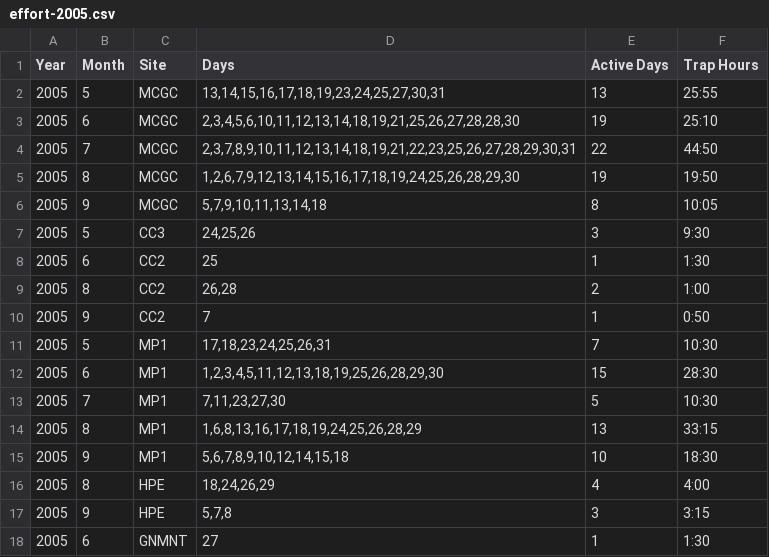
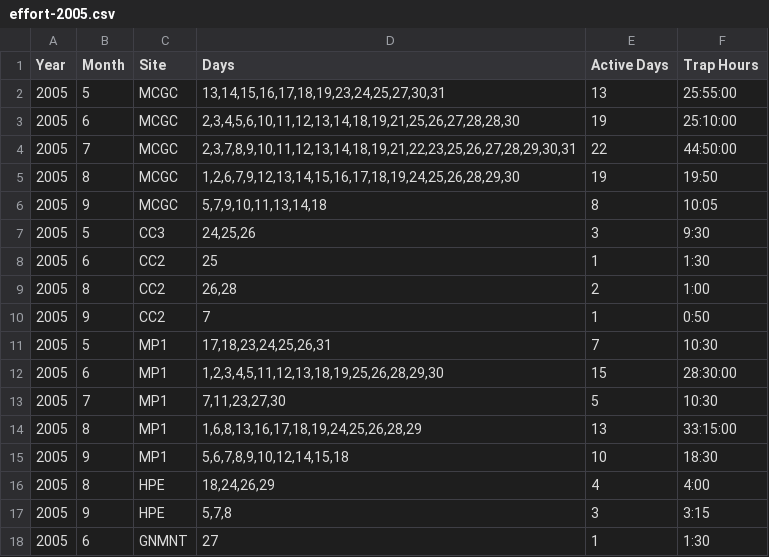
Before and after one commit to ezylstra/Mark-RecaptureModels, a CSV file: data/RMNP-trap-effort/effort-2005.csv, drawn as a sheet; only a part is shown.

```diff
--- a/data/RMNP-trap-effort/effort-2005.csv
+++ b/data/RMNP-trap-effort/effort-2005.csv
@@ -1,5 +1,5 @@
 Year,Month,Site,Days,Active Days,Trap Hours
-2005,5,MCGC,"13,14,15,16,17,18,19,23,24,25,27,30,31",13,25:55
-2005,6,MCGC,"2,3,4,5,6,10,11,12,13,14,18,19,21,25,26,27,28,28,30",19,25:10
-2005,7,MCGC,"2,3,7,8,9,10,11,12,13,14,18,19,21,22,23,25,26,27,28,29,30,31",22,44:50
+2005,5,MCGC,"13,14,15,16,17,18,19,23,24,25,27,30,31",13,25:55:00
+2005,6,MCGC,"2,3,4,5,6,10,11,12,13,14,18,19,21,25,26,27,28,28,30",19,25:10:00
+2005,7,MCGC,"2,3,7,8,9,10,11,12,13,14,18,19,21,22,23,25,26,27,28,29,30,31",22,44:50:00
 2005,8,MCGC,"1,2,6,7,9,12,13,14,15,16,17,18,19,24,25,26,28,29,30",19,19:50
@@ -11,5 +11,5 @@ Year,Month,Site,Days,Active Days,Trap Hours
 2005,5,MP1,"17,18,23,24,25,26,31",7,10:30
-2005,6,MP1,"1,2,3,4,5,11,12,13,18,19,25,26,28,29,30",15,28:30
+2005,6,MP1,"1,2,3,4,5,11,12,13,18,19,25,26,28,29,30",15,28:30:00
 2005,7,MP1,"7,11,23,27,30",5,10:30
-2005,8,MP1,"1,6,8,13,16,17,18,19,24,25,26,28,29",13,33:15
+2005,8,MP1,"1,6,8,13,16,17,18,19,24,25,26,28,29",13,33:15:00
 2005,9,MP1,"5,6,7,8,9,10,12,14,15,18",10,18:30
```
Also changed, not shown: data/RMNP-trap-effort/effort-2006.csv, data/RMNP-trap-effort/effort-2007.csv, 7 other files.
